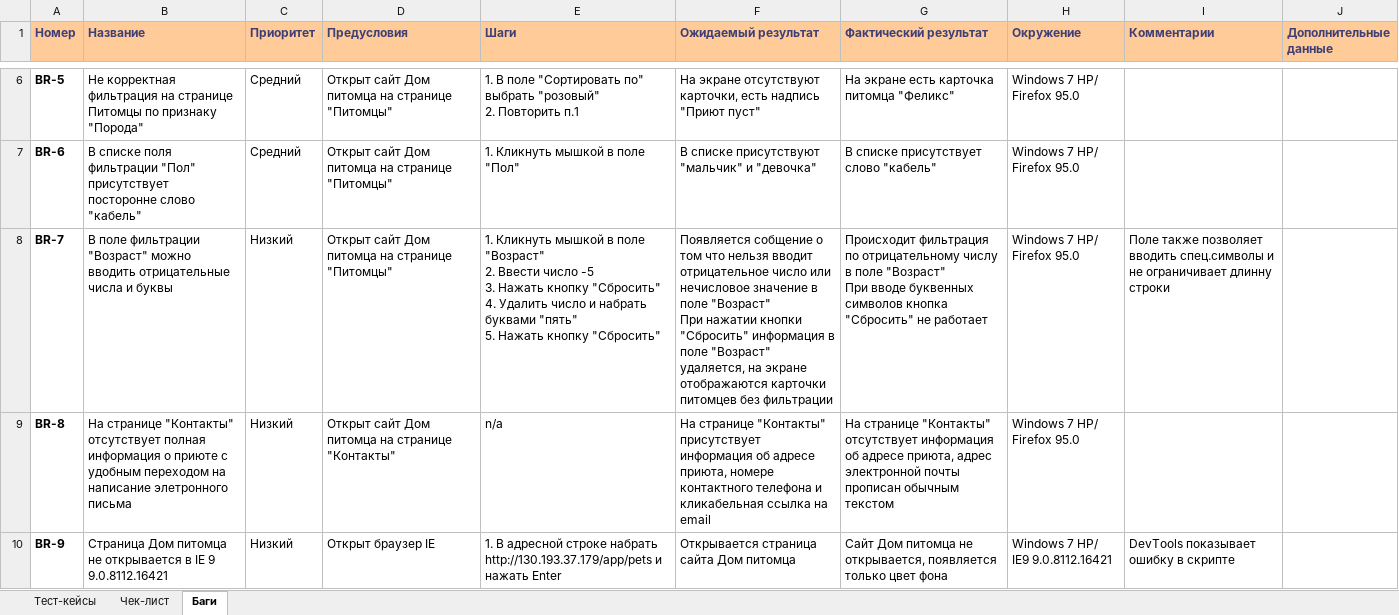
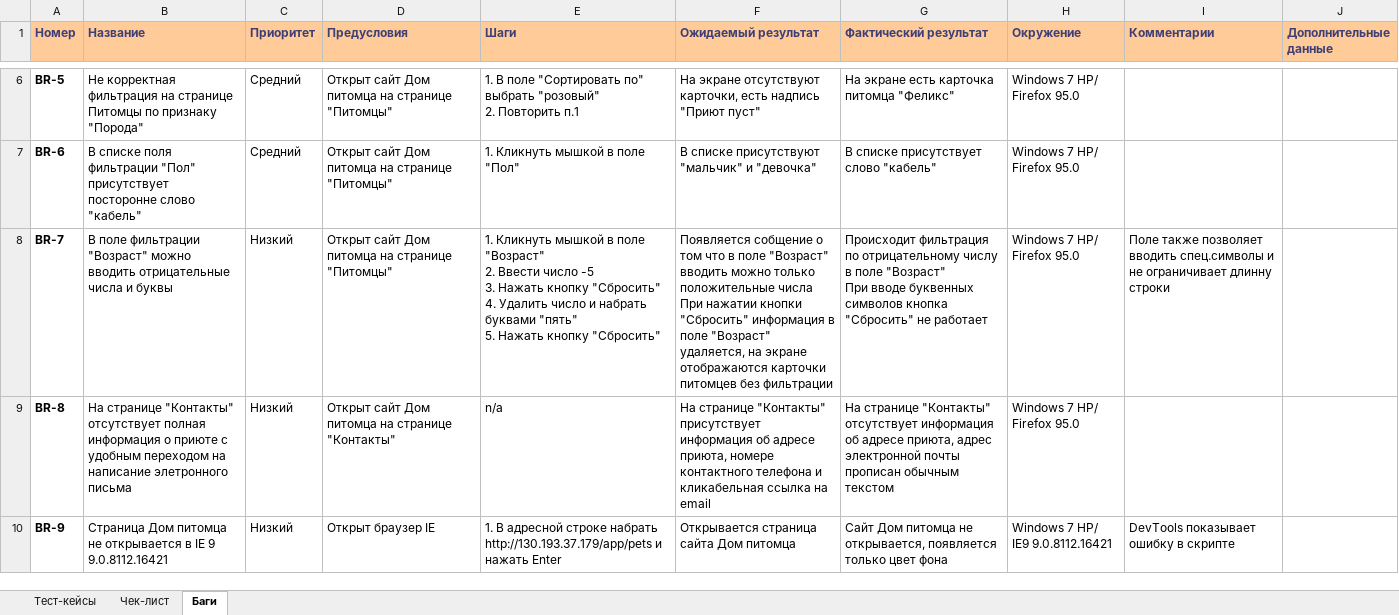
Before and after one commit to trubalexan/Module_10, an Excel workbook: Module_10_report.xlsx, sheet Баги, drawn as a sheet; only a part is shown, gaps mark what is left out; values as stored, in another font and other column widths than the file's, no borders; charts and pictures not drawn; ↵ is a line break in a cell; the diff names each change by its address in the sheet, - before the commit and + after, or states it on an @@ line.

Commit message:
editorial changes

```diff
--- a/Module_10_report.xlsx (sheet Баги)
+++ b/Module_10_report.xlsx (sheet Баги)
-F8 (Ожидаемый результат): …том что нельзя вводит отрицательное число или нечисловое значение в поле "Возраст" ↵ При нажатии…
+F8 (Ожидаемый результат): …том что в поле "Возраст" вводить можно только положительные числа ↵ При нажатии…
```
Also changed, not shown: charts or pictures.
